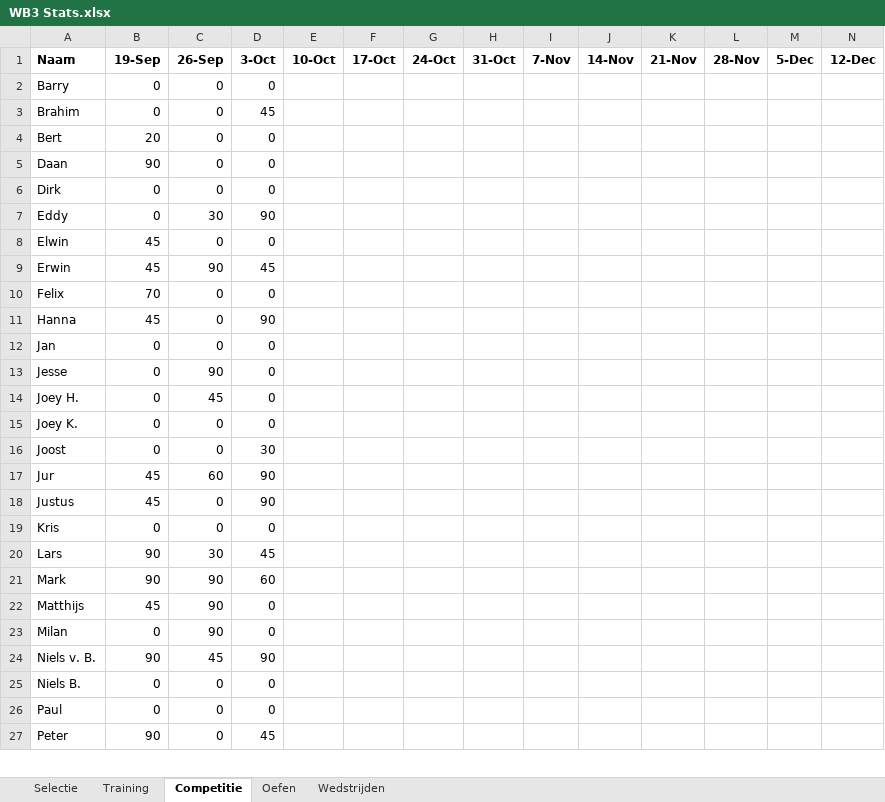
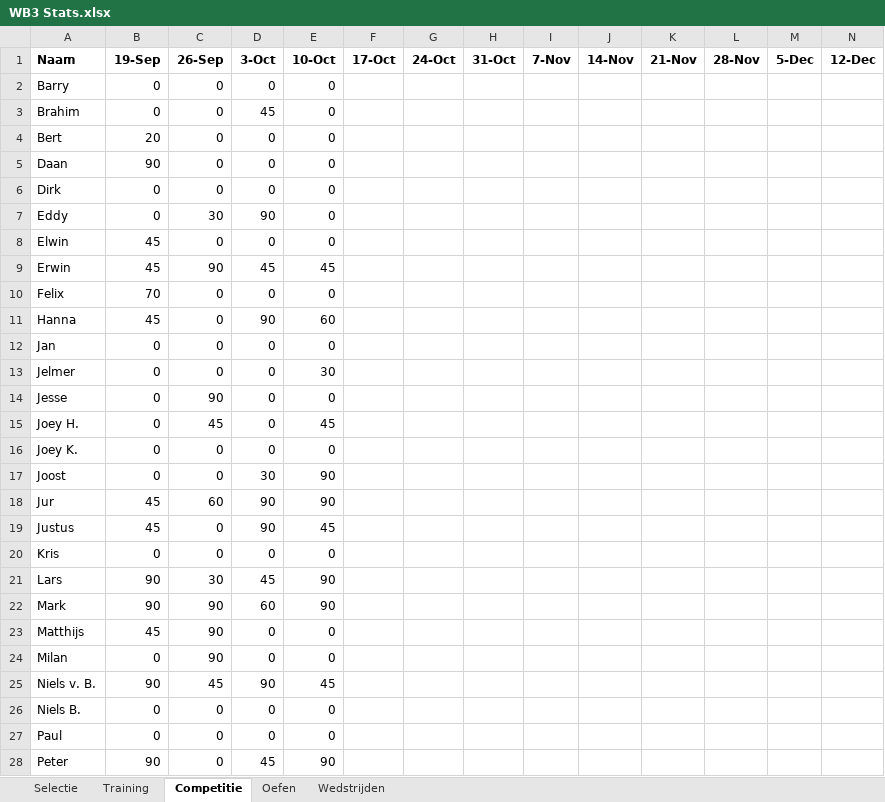
Before and after one commit to Jelmersma/wb3-stats, an Excel workbook: data/WB3 Stats.xlsx, sheet Competitie, drawn as a sheet; only a part is shown; values as stored, in another font and other column widths than the file's, no borders; addresses are those after the commit; rows hold the shown columns only; the diff covers the shown part only; the diff names each change by its address in the sheet, - before the commit and + after, or states it on an @@ line.

```diff
--- a/data/WB3 Stats.xlsx (sheet Competitie)
+++ b/data/WB3 Stats.xlsx (sheet Competitie)
-E2:E8 (10-Oct): (empty)
+E2:E8 (10-Oct): 0
-E9 (10-Oct): (empty)
+E9 (10-Oct): 45
-E10 (10-Oct): (empty)
+E10 (10-Oct): 0
-E11 (10-Oct): (empty)
+E11 (10-Oct): 60
-E12 (10-Oct): (empty)
+E12 (10-Oct): 0
+row 13: Jelmer | 0 | 0 | 0 | 30
-E14 (10-Oct): (empty)
+E14 (10-Oct): 0
-E15 (10-Oct): (empty)
+E15 (10-Oct): 45
-E16 (10-Oct): (empty)
+E16 (10-Oct): 0
-E17:E18 (10-Oct): (empty)
+E17:E18 (10-Oct): 90
-E19 (10-Oct): (empty)
+E19 (10-Oct): 45
-E20 (10-Oct): (empty)
+E20 (10-Oct): 0
-E21:E22 (10-Oct): (empty)
+E21:E22 (10-Oct): 90
-E23:E24 (10-Oct): (empty)
+E23:E24 (10-Oct): 0
-E25 (10-Oct): (empty)
+E25 (10-Oct): 45
-E26:E27 (10-Oct): (empty)
+E26:E27 (10-Oct): 0
-E28 (10-Oct): (empty)
+E28 (10-Oct): 90
```
Also changed, not shown: 12 edited cells elsewhere in this sheet, sheet Selectie, sheet Training, sheet Wedstrijden, sheet Oefen, 8 other files.
